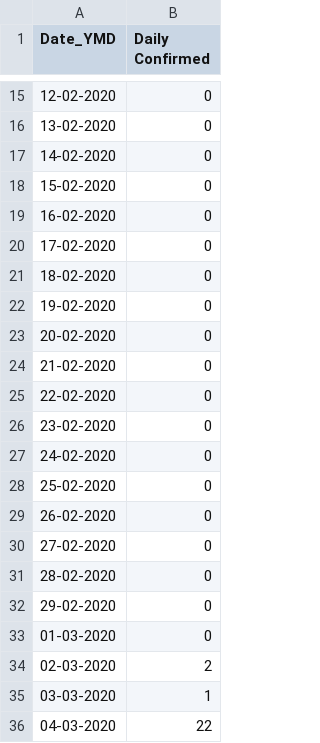
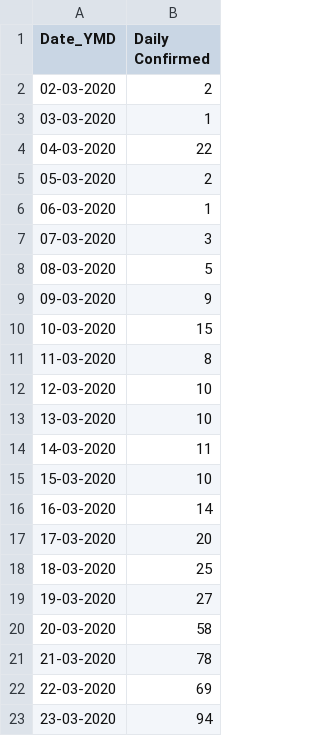
Before and after one commit to Premi04/COVID-19-Vaccination-Data-Analysis-and-Visualization, a CSV file: case_time_series.csv, drawn as a sheet; only a part is shown, gaps mark what is left out; the shorter side is filled out with more unchanged rows; the diff covers the shown part only.

Commit message:
Add files via upload

```diff
--- a/case_time_series.csv
+++ b/case_time_series.csv
@@ -15,20 +2 @@ Date_YMD,Daily Confirmed
-12-02-2020,0
-13-02-2020,0
-14-02-2020,0
-15-02-2020,0
-16-02-2020,0
-17-02-2020,0
-18-02-2020,0
-19-02-2020,0
-20-02-2020,0
-21-02-2020,0
-22-02-2020,0
-23-02-2020,0
-24-02-2020,0
-25-02-2020,0
-26-02-2020,0
-27-02-2020,0
-28-02-2020,0
-29-02-2020,0
-01-03-2020,0
 02-03-2020,2
```
Also changed, not shown: 13 removed rows elsewhere in this file.
